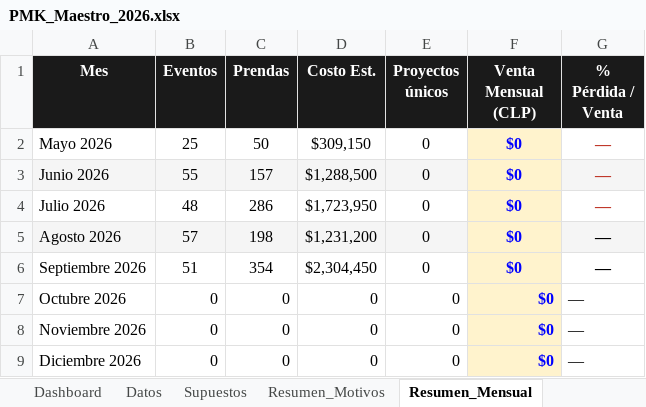
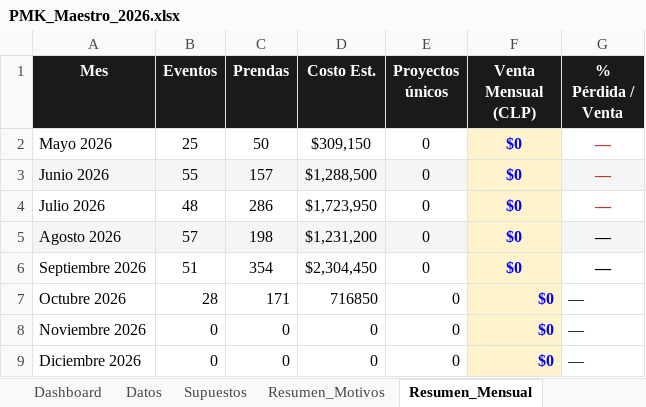
Before and after one commit to seanduarteu-cyber/PRODUCCION-PLAYMAKER, an Excel workbook: PMK_Maestro_2026.xlsx, sheet Resumen_Mensual, drawn as a sheet; values as stored, in another font and other column widths than the file's, no borders; the diff names each change by its address in the sheet, - before the commit and + after, or states it on an @@ line.

```diff
--- a/PMK_Maestro_2026.xlsx (sheet Resumen_Mensual)
+++ b/PMK_Maestro_2026.xlsx (sheet Resumen_Mensual)
-B7 (Eventos): 0
+B7 (Eventos): 28
-C7 (Prendas): 0
+C7 (Prendas): 171
-D7 (Costo Est.): 0
+D7 (Costo Est.): 716850
```
Also changed, not shown: sheet Datos, sheet Dashboard, sheet Resumen_Motivos, sheet Datos_Maestro, charts or pictures.
